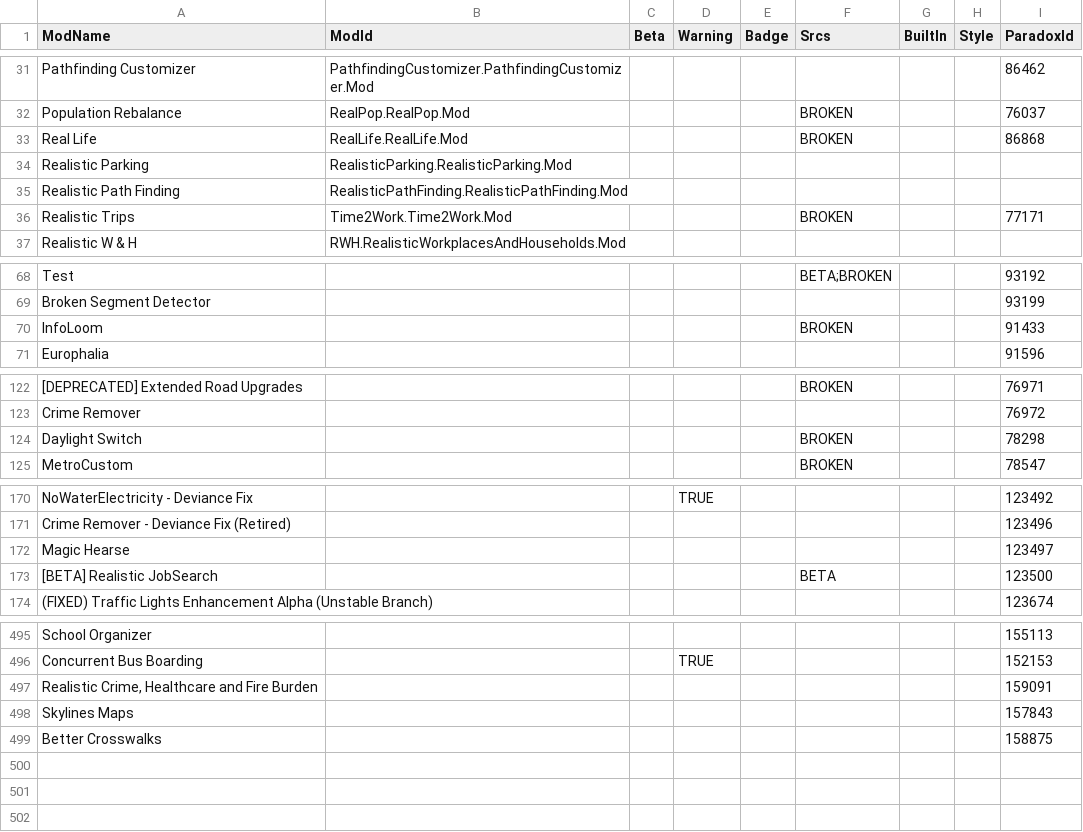
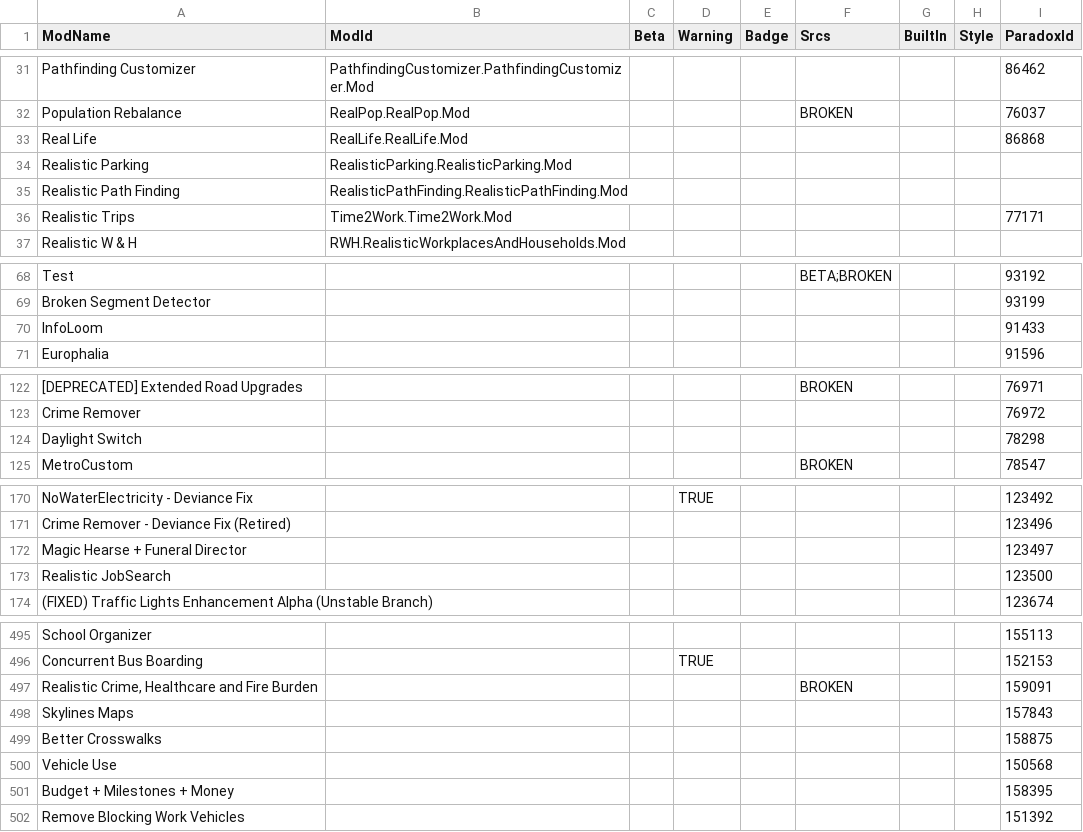
Before and after one commit to CitiesSkylinesModding/CustomizableMenuDatabase, a CSV file: ModsData.csv, drawn as a sheet; only a part is shown, gaps mark what is left out; removed rows and columns are numbered as before the commit, all else as after; the diff covers the shown part only; the diff names each change by its address in the sheet, - before the commit and + after, or states it on an @@ line.

```diff
--- a/ModsData.csv
+++ b/ModsData.csv
-F33 (Srcs): BROKEN
+F33 (Srcs): (empty)
-F36 (Srcs): BROKEN
+F36 (Srcs): (empty)
-F70 (Srcs): BROKEN
+F70 (Srcs): (empty)
-F124 (Srcs): BROKEN
+F124 (Srcs): (empty)
-A172 (ModName): Magic Hearse
+A172 (ModName): Magic Hearse + Funeral Director
-row 173: [BETA] Realistic JobSearch |  |  |  |  | BETA |  |  | 123500
+row 173: Realistic JobSearch |  |  |  |  |  |  |  | 123500
-F497 (Srcs): (empty)
+F497 (Srcs): BROKEN
+row 500: Vehicle Use |  |  |  |  |  |  |  | 150568
+row 501: Budget + Milestones + Money |  |  |  |  |  |  |  | 158395
+row 502: Remove Blocking Work Vehicles |  |  |  |  |  |  |  | 151392
```
Also changed, not shown: 11 edited cells elsewhere in this file, 1 other file.
